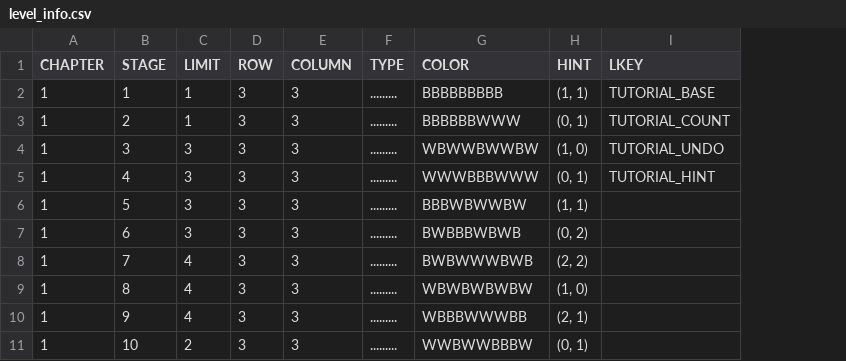
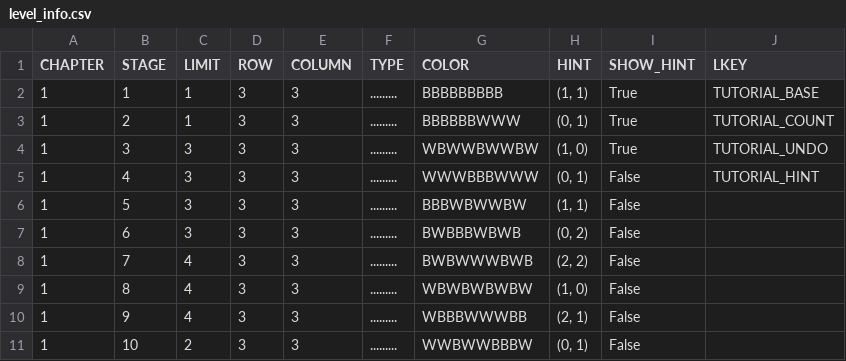
Before and after one commit to Surune/BiTile, a CSV file: Assets/Resources/level_info.csv, drawn as a sheet; only a part is shown; the diff names each change by its address in the sheet, - before the commit and + after, or states it on an @@ line.

Commit message:
show hint on init

```diff
--- a/Assets/Resources/level_info.csv
+++ b/Assets/Resources/level_info.csv
+column I (SHOW_HINT), rows 2-11: True | True | True | False | False | False | False | False | False | False
```
Also changed, not shown: 3 other files.
